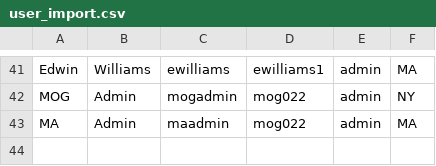
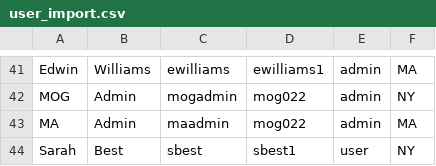
Before and after one commit to nilamm/MogLibrary1, a CSV file: db/user_import.csv, drawn as a sheet; only a part is shown, gaps mark what is left out; the diff names each change by its address in the sheet, - before the commit and + after, or states it on an @@ line.

```diff
--- a/db/user_import.csv
+++ b/db/user_import.csv
+row 44: Sarah | Best | sbest | sbest1 | user | NY
```
Also changed, not shown: db/import_ny_checkouts.csv, 1 other file.
